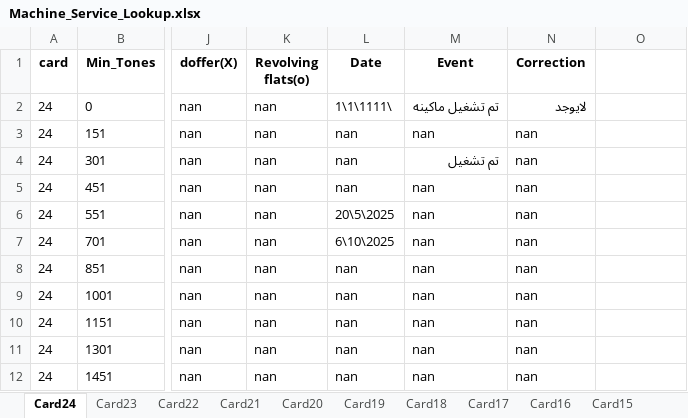
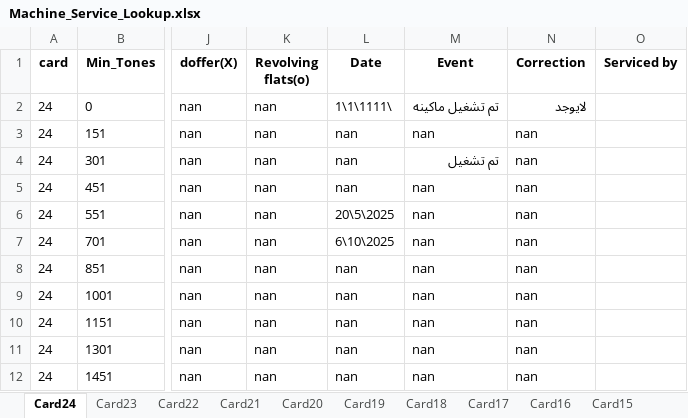
Before and after one commit to mahmedabdallh123/cmms, an Excel workbook: Machine_Service_Lookup.xlsx, sheet Card24, drawn as a sheet; only a part is shown, gaps mark what is left out; values as stored, in another font and other column widths than the file's, no borders; the diff names each change by its address in the sheet, - before the commit and + after, or states it on an @@ line.

Commit message:
Add new column 'Serviced by' to Card24 by admin

```diff
--- a/Machine_Service_Lookup.xlsx (sheet Card24)
+++ b/Machine_Service_Lookup.xlsx (sheet Card24)
-O1: (empty)
+O1: Serviced by
```
